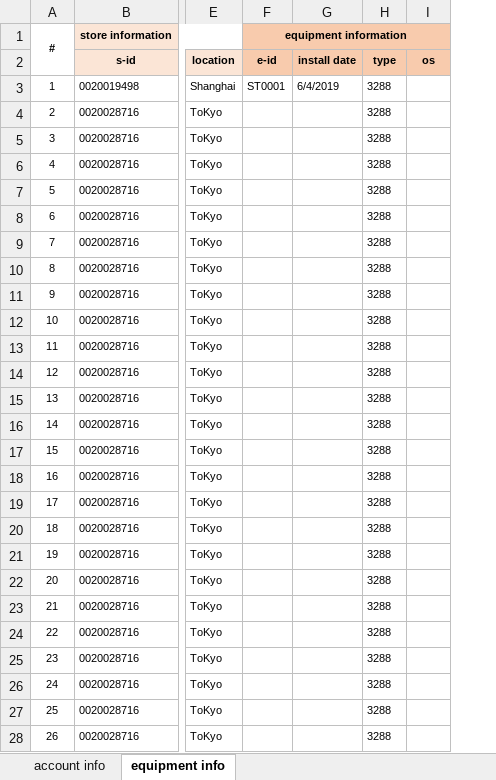
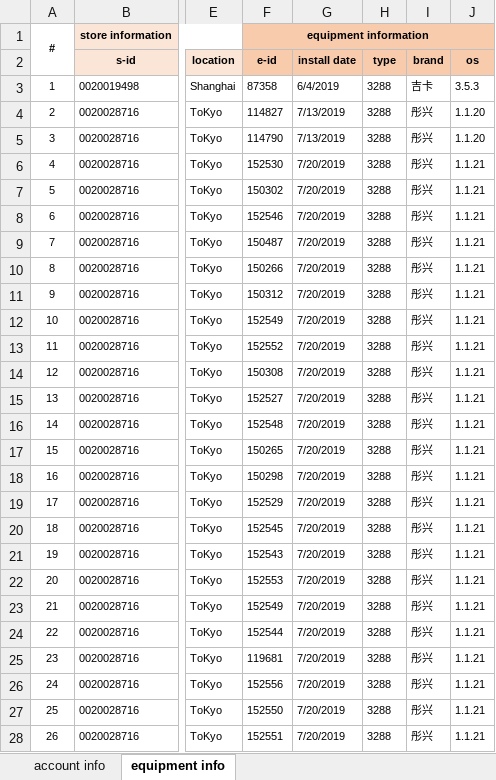
Before and after one commit to chen-cube/gitCube-levisProject, an Excel workbook: 2019/总体管理/账号管理/Levi's CMS system accounts and equipments List.xlsx, sheet equipment info, drawn as a sheet; only a part is shown, gaps mark what is left out; values as stored, in another font and other column widths than the file's, no borders; addresses are those after the commit; the diff covers the shown part only; the diff names each change by its address in the sheet, - before the commit and + after, or states it on an @@ line.

```diff
--- a/2019/总体管理/账号管理/Levi's CMS system accounts and equipments List.xlsx (sheet equipment info)
+++ b/2019/总体管理/账号管理/Levi's CMS system accounts and equipments List.xlsx (sheet equipment info)
+column I (brand), rows 3-28: 吉卡 | 彤兴 | 彤兴 | 彤兴 | 彤兴 | 彤兴 | 彤兴 | 彤兴 | 彤兴 | 彤兴 | 彤兴 | 彤兴 | 彤兴 | 彤兴 | 彤兴 | 彤兴 | 彤兴 | 彤兴 | 彤兴 | 彤兴 | 彤兴 | 彤兴 | 彤兴 | 彤兴 | 彤兴 | 彤兴
-F3 (e-id): ST0001
+F3 (e-id): 87358
-J3 (os): (empty)
+J3 (os): 3.5.3
-F4 (e-id): (empty)
+F4 (e-id): 114827
-G4:G5 (install date): (empty)
+G4:G5 (install date): 7/13/2019
-J4:J5 (os): (empty)
+J4:J5 (os): 1.1.20
-F5 (e-id): (empty)
+F5 (e-id): 114790
-F6 (e-id): (empty)
+F6 (e-id): 152530
-G6:G28 (install date): (empty)
+G6:G28 (install date): 7/20/2019
-J6:J28 (os): (empty)
+J6:J28 (os): 1.1.21
-F7 (e-id): (empty)
+F7 (e-id): 150302
-F8 (e-id): (empty)
+F8 (e-id): 152546
-F9 (e-id): (empty)
+F9 (e-id): 150487
-F10 (e-id): (empty)
+F10 (e-id): 150266
-F11 (e-id): (empty)
+F11 (e-id): 150312
-F12 (e-id): (empty)
+F12 (e-id): 152549
-F13 (e-id): (empty)
+F13 (e-id): 152552
-F14 (e-id): (empty)
+F14 (e-id): 150308
-F15 (e-id): (empty)
+F15 (e-id): 152527
-F16 (e-id): (empty)
+F16 (e-id): 152548
-F17 (e-id): (empty)
+F17 (e-id): 150265
-F18 (e-id): (empty)
+F18 (e-id): 150298
-F19 (e-id): (empty)
+F19 (e-id): 152529
-F20 (e-id): (empty)
+F20 (e-id): 152545
-F21 (e-id): (empty)
+F21 (e-id): 152543
-F22 (e-id): (empty)
+F22 (e-id): 152553
-F23 (e-id): (empty)
+F23 (e-id): 152549
-F24 (e-id): (empty)
+F24 (e-id): 152544
-F25 (e-id): (empty)
+F25 (e-id): 119681
-F26 (e-id): (empty)
+F26 (e-id): 152556
-F27 (e-id): (empty)
+F27 (e-id): 152550
-F28 (e-id): (empty)
+F28 (e-id): 152551
```
Also changed, not shown: 214 added rows, 7 edited cells and row numbers in column A elsewhere in this sheet, sheet account info, 1 other file.
